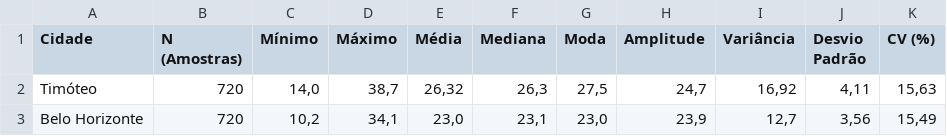
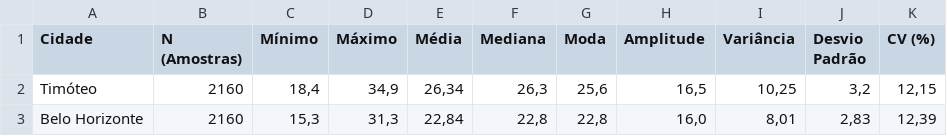
Before and after one commit to Fillipython/TestesPowerBIePython, a CSV file: resumo_estatistico_powerbi.csv, drawn as a sheet.

Commit message:
feat: adiciona modelagem Star Schema, regressao, correlacao e relatorios meteorologicos do INMET para Power BI

```diff
--- a/resumo_estatistico_powerbi.csv
+++ b/resumo_estatistico_powerbi.csv
@@ -1,3 +1,3 @@
 Cidade;N (Amostras);Mínimo;Máximo;Média;Mediana;Moda;Amplitude;Variância;Desvio Padrão;CV (%)
-Timóteo;720;14,0;38,7;26,32;26,3;27,5;24,7;16,92;4,11;15,63
-Belo Horizonte;720;10,2;34,1;23,0;23,1;23,0;23,9;12,7;3,56;15,49
+Timóteo;2160;18,4;34,9;26,34;26,3;25,6;16,5;10,25;3,2;12,15
+Belo Horizonte;2160;15,3;31,3;22,84;22,8;22,8;16,0;8,01;2,83;12,39
```
Also changed, not shown: 19 other files.
